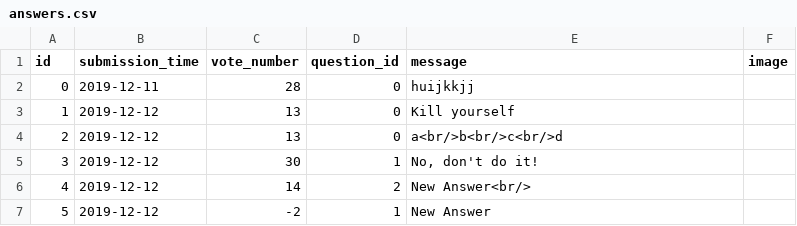
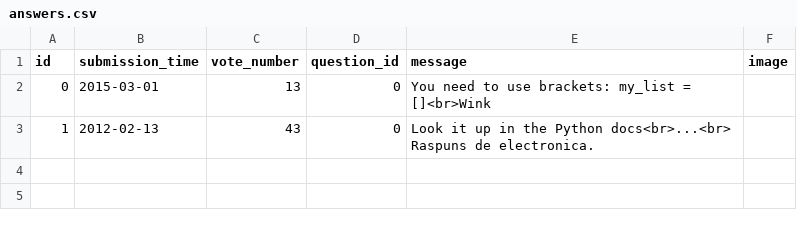
Before and after one commit to stefan-gherman/AskMate, a CSV file: data/answers.csv, drawn as a sheet.

```diff
--- a/data/answers.csv
+++ b/data/answers.csv
@@ -1,7 +1,3 @@
 id,submission_time,vote_number,question_id,message,image
-0,2019-12-11,28,0,huijkkjj,
-1,2019-12-12,13,0,Kill yourself,
-2,2019-12-12,13,0,a<br/>b<br/>c<br/>d,
-3,2019-12-12,30,1,"No, don't do it!",
-4,2019-12-12,14,2,New Answer<br/>,
-5,2019-12-12,-2,1,New Answer,
+0,2015-03-01,13,0,You need to use brackets: my_list = []<br>Wink,
+1,2012-02-13,43,0,Look it up in the Python docs<br>...<br> Raspuns de electronica.,
```
Also changed, not shown: data/questions.csv, 2 other files.
